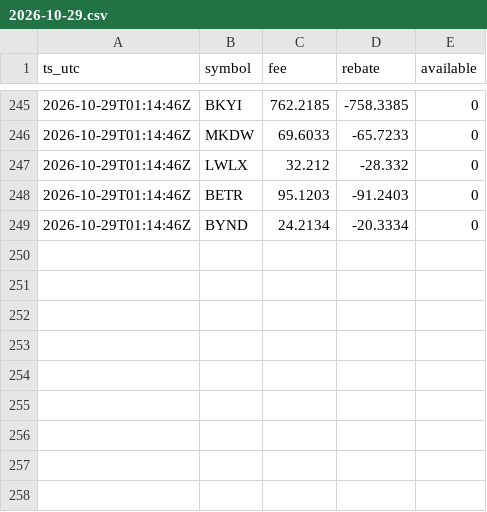
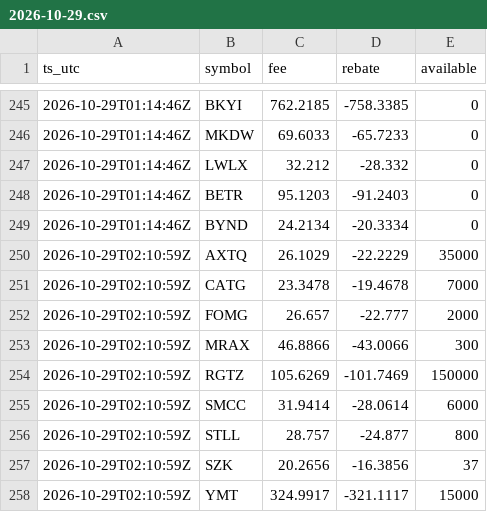
Before and after one commit to moyamiya55-dev/shortdata, a CSV file: data/ibkr/2026-10-29.csv, drawn as a sheet; only a part is shown, gaps mark what is left out.

Commit message:
ibkr 2026-10-29T02:11Z

```diff
--- a/data/ibkr/2026-10-29.csv
+++ b/data/ibkr/2026-10-29.csv
@@ -249 +249,10 @@ ts_utc,symbol,fee,rebate,available
 2026-10-29T01:14:46Z,BYND,24.2134,-20.3334,0
+2026-10-29T02:10:59Z,AXTQ,26.1029,-22.2229,35000
+2026-10-29T02:10:59Z,CATG,23.3478,-19.4678,7000
+2026-10-29T02:10:59Z,FOMG,26.657,-22.777,2000
+2026-10-29T02:10:59Z,MRAX,46.8866,-43.0066,300
+2026-10-29T02:10:59Z,RGTZ,105.6269,-101.7469,150000
+2026-10-29T02:10:59Z,SMCC,31.9414,-28.0614,6000
+2026-10-29T02:10:59Z,STLL,28.757,-24.877,800
+2026-10-29T02:10:59Z,SZK,20.2656,-16.3856,37
+2026-10-29T02:10:59Z,YMT,324.9917,-321.1117,15000
```
Also changed, not shown: 1 other file.
